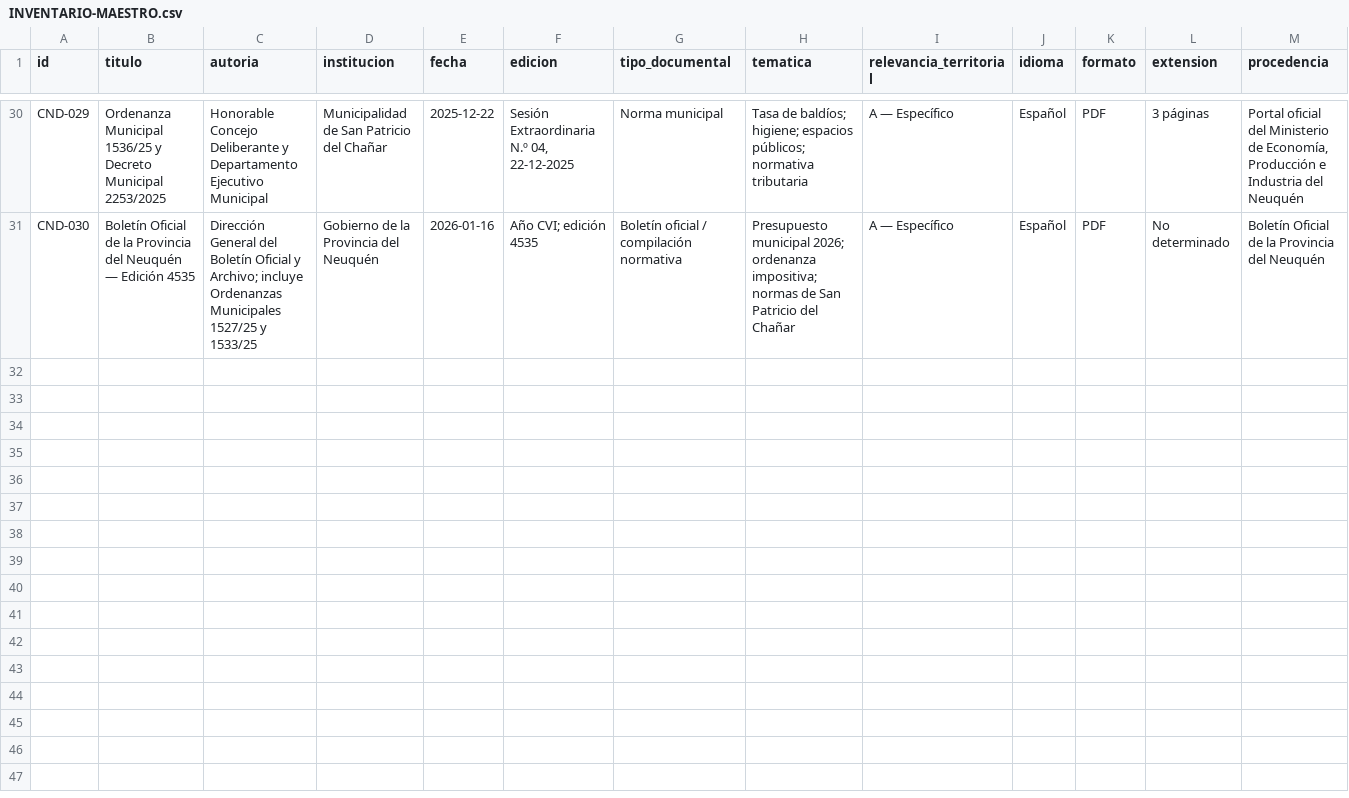
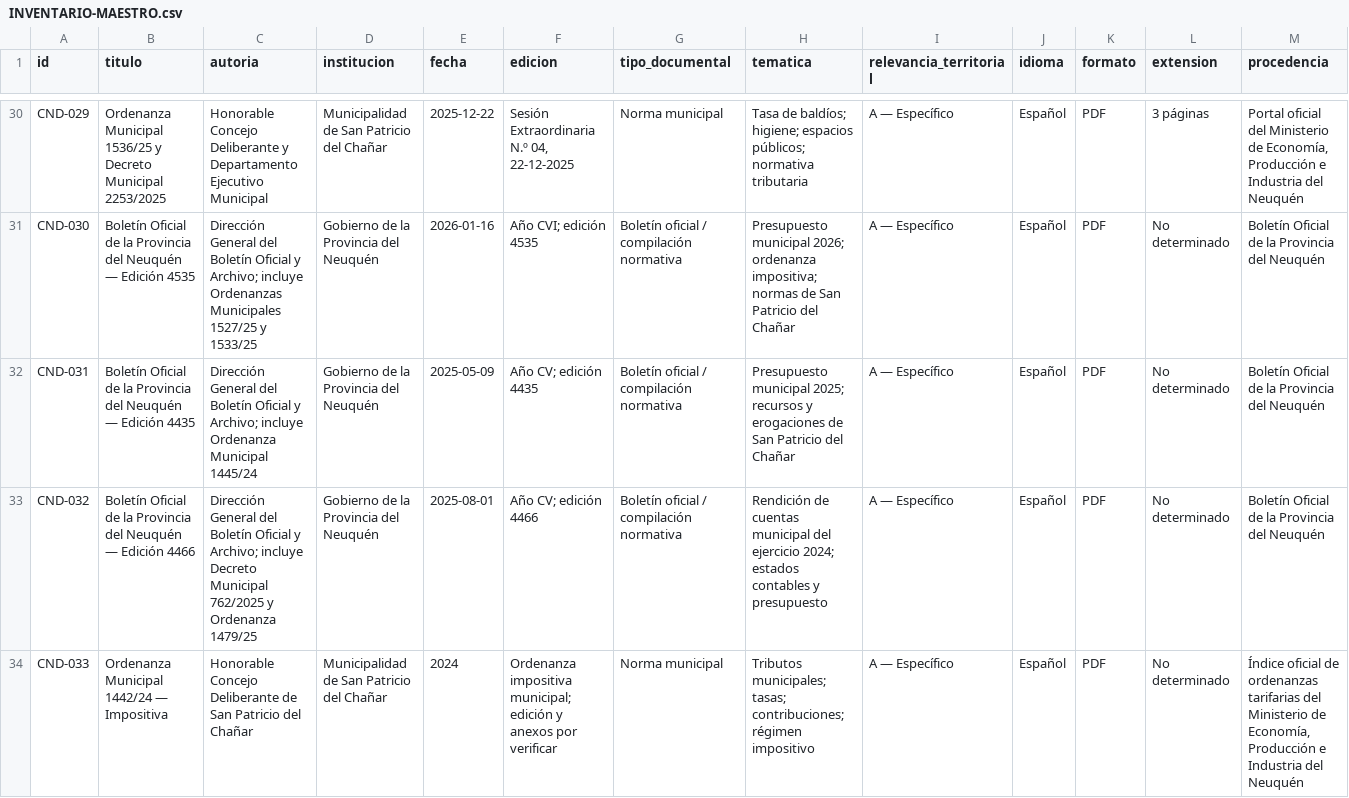
Before and after one commit to eliasmartinezcultural-glitch/LIBRITO, a CSV file: INVENTARIO-MAESTRO.csv, drawn as a sheet; only a part is shown, gaps mark what is left out; rows hold the shown columns only; the diff covers the shown part only; the diff names each change by its address in the sheet, - before the commit and + after, or states it on an @@ line.

Commit message:
Amplía inventario con seis normas y ediciones oficiales municipales

```diff
--- a/INVENTARIO-MAESTRO.csv
+++ b/INVENTARIO-MAESTRO.csv
+row 32: CND-031 | Boletín Oficial de la Provincia del Neuquén — Edición 4435 | Dirección General del Boletín Oficial y Archivo; incluye Ordenanza Municipal 1445/24 | Gobierno de la Provincia del Neuquén | 2025-05-09 | Año CV; edición 4435 | Boletín oficial / compilación normativa | Presupuesto municipal 2025; recursos y erogaciones de San Patricio del Chañar | A — Específico | Español | PDF | No determinado | Boletín Oficial de la Provincia del Neuquén
+row 33: CND-032 | Boletín Oficial de la Provincia del Neuquén — Edición 4466 | Dirección General del Boletín Oficial y Archivo; incluye Decreto Municipal 762/2025 y Ordenanza 1479/25 | Gobierno de la Provincia del Neuquén | 2025-08-01 | Año CV; edición 4466 | Boletín oficial / compilación normativa | Rendición de cuentas municipal del ejercicio 2024; estados contables y presupuesto | A — Específico | Español | PDF | No determinado | Boletín Oficial de la Provincia del Neuquén
+row 34: CND-033 | Ordenanza Municipal 1442/24 — Impositiva | Honorable Concejo Deliberante de San Patricio del Chañar | Municipalidad de San Patricio del Chañar | 2024 | Ordenanza impositiva municipal; edición y anexos por verificar | Norma municipal | Tributos municipales; tasas; contribuciones; régimen impositivo | A — Específico | Español | PDF | No determinado | Índice oficial de ordenanzas tarifarias del Ministerio de Economía, Producción e Industria del Neuquén
```
Also changed, not shown: 3 added rows elsewhere in this file.
